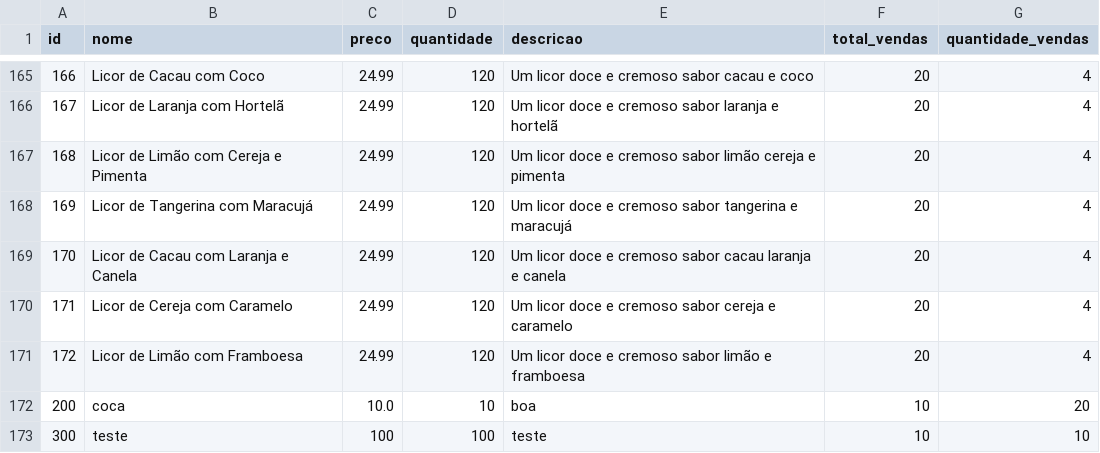
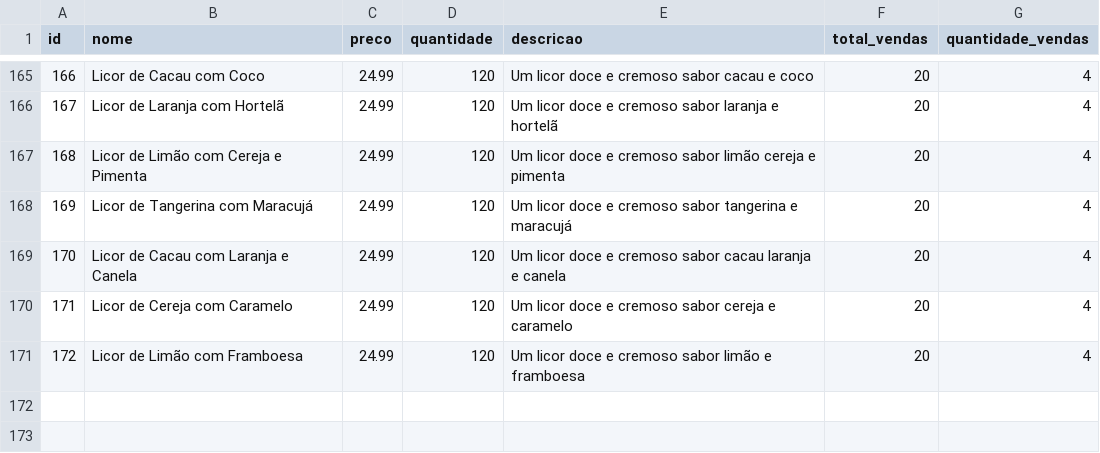
Before and after one commit to big-data-estacio/data, a CSV file: client/src/data/bebidas.csv, drawn as a sheet; only a part is shown, gaps mark what is left out; the diff names each change by its address in the sheet, - before the commit and + after, or states it on an @@ line.

```diff
--- a/client/src/data/bebidas.csv
+++ b/client/src/data/bebidas.csv
-row 172: 200 | coca | 10.0 | 10 | boa | 10 | 20
-row 173: 300 | teste | 100 | 100 | teste | 10 | 10
```
Also changed, not shown: client/src/data/estoque_mercadorias.csv, client/src/data/funcionarios.csv, 4 other files.
